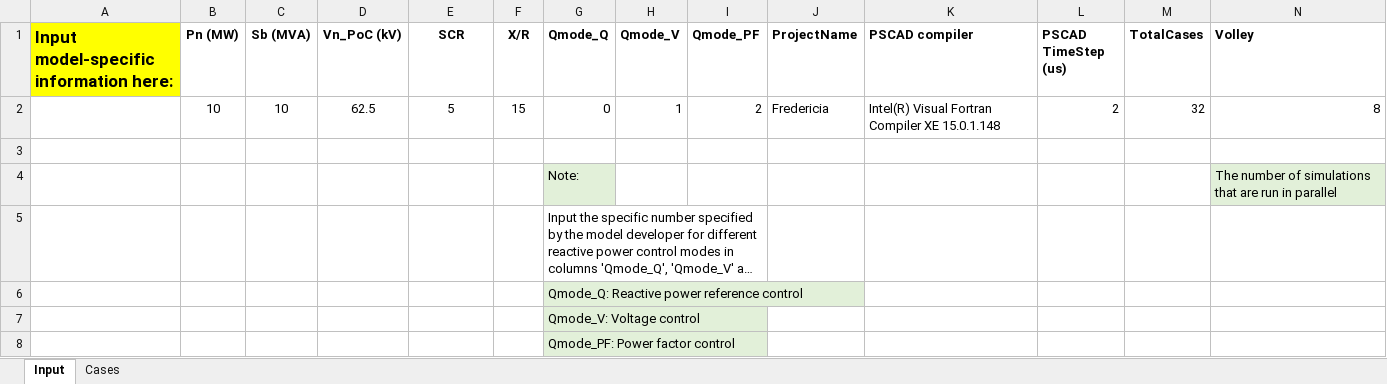
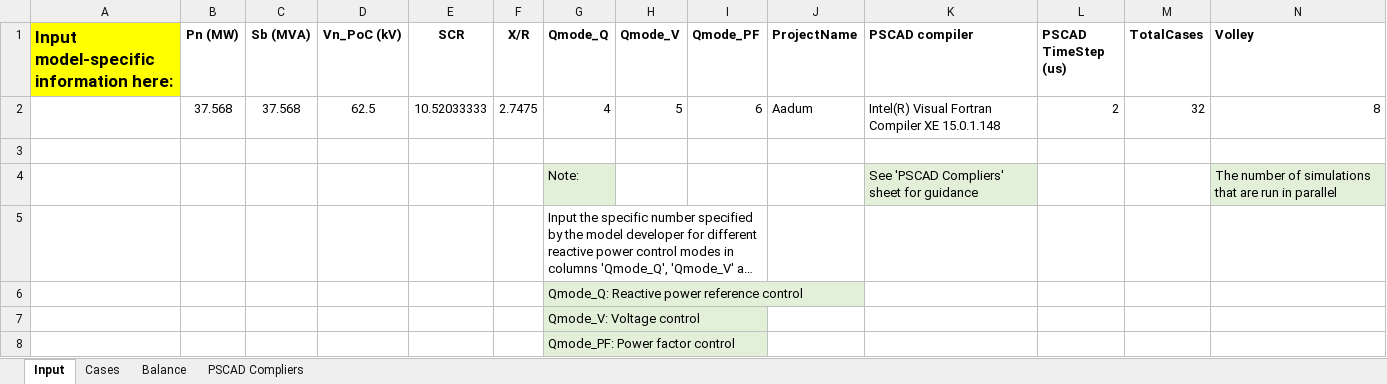
Before and after one commit to Energinet-AIG/MTB, an Excel workbook: Powerfactory/TestCases.xlsx, sheet Input, drawn as a sheet; long unchanged cells end in …; values as stored, in another font and other column widths than the file's, no borders; removed rows and columns are numbered as before the commit, all else as after; the diff names each change by its address in the sheet, - before the commit and + after, or states it on an @@ line.

Commit message:
Revert "'Balance' and 'PSCAD compilers' tabs removed"
This reverts commit dd34e92515c6cf11fba34ed54458c7a7e441aa3e.

```diff
--- a/Powerfactory/TestCases.xlsx (sheet Input)
+++ b/Powerfactory/TestCases.xlsx (sheet Input)
+sheet tab: Balance
+sheet tab: PSCAD Compliers
-row 2:  | 10 | 10 | 62.5 | 5 | 15 | 0 | 1 | 2 | Fredericia | Intel(R) Visual Fortran Compiler XE 15.0.1.148 | 2 | 32 | 8
+row 2:  | 37.568 | 37.568 | 62.5 | 10.52033333 | 2.7475 | 4 | 5 | 6 | Aadum | Intel(R) Visual Fortran Compiler XE 15.0.1.148 | 2 | 32 | 8
-K4 (PSCAD compiler): (empty)
+K4 (PSCAD compiler): See 'PSCAD Compliers' sheet for guidance
-K4 fill: none
+K4 fill: #E2F0D9
```
Also changed, not shown: sheet Cases, PSCAD/DK1_DSO_D/TestCases.xlsx.
